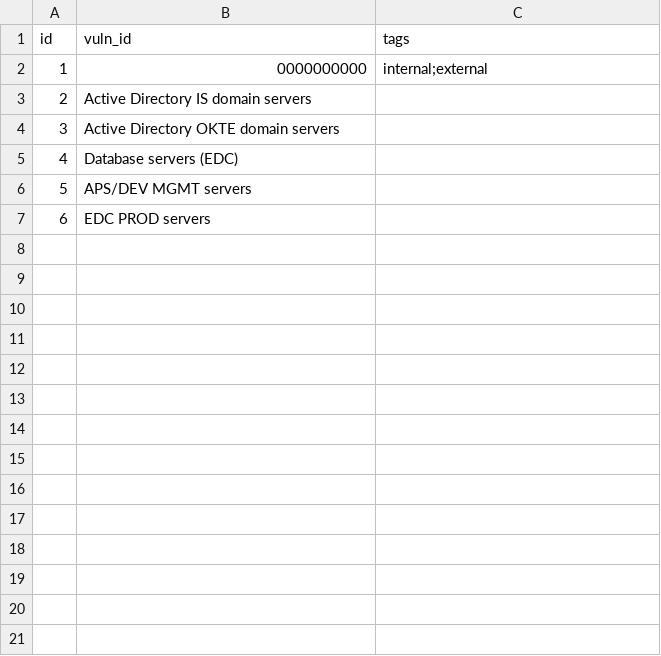
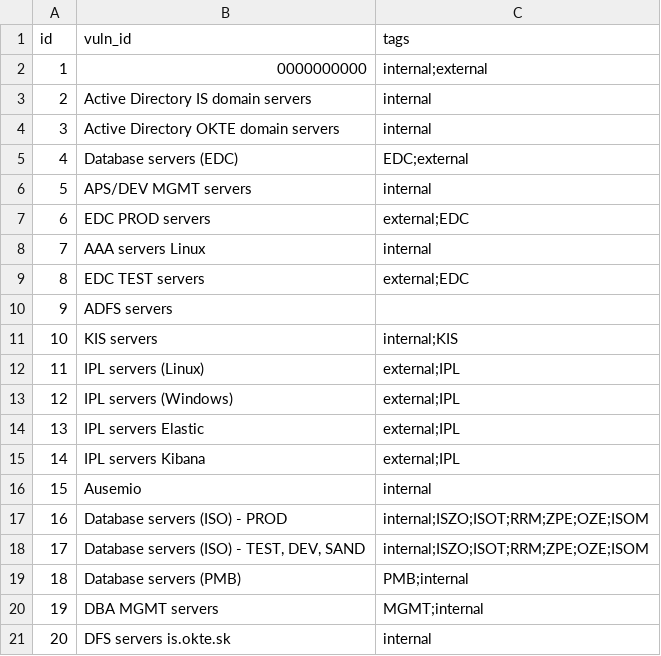
Before and after one commit to DanielTakac/nessus-scraper, a CSV file: tags/tags.csv, drawn as a sheet; only a part is shown; the diff covers the shown part only.

```diff
--- a/tags/tags.csv
+++ b/tags/tags.csv
@@ -2,6 +2,20 @@ id,vuln_id,tags
 1,0000000000,internal;external
-2,"Active Directory IS domain servers",
-3,"Active Directory OKTE domain servers",
-4,"Database servers (EDC)",
-5,"APS/DEV MGMT servers",
-6,"EDC PROD servers",
+2,"Active Directory IS domain servers",internal
+3,"Active Directory OKTE domain servers",internal
+4,"Database servers (EDC)",EDC;external
+5,"APS/DEV MGMT servers",internal
+6,"EDC PROD servers",external;EDC
+7,"AAA servers Linux",internal
+8,"EDC TEST servers",external;EDC
+9,"ADFS servers",
+10,"KIS servers",internal;KIS
+11,"IPL servers (Linux)",external;IPL
+12,"IPL servers (Windows)",external;IPL
+13,"IPL servers Elastic",external;IPL
+14,"IPL servers Kibana",external;IPL
+15,Ausemio,internal
+16,"Database servers (ISO) - PROD",internal;ISZO;ISOT;RRM;ZPE;OZE;ISOM
+17,"Database servers (ISO) - TEST, DEV, SAND",internal;ISZO;ISOT;RRM;ZPE;OZE;ISOM
+18,"Database servers (PMB)",PMB;internal
+19,"DBA MGMT servers",MGMT;internal
+20,"DFS servers is.okte.sk",internal
```
Also changed, not shown: 36 added rows elsewhere in this file.
